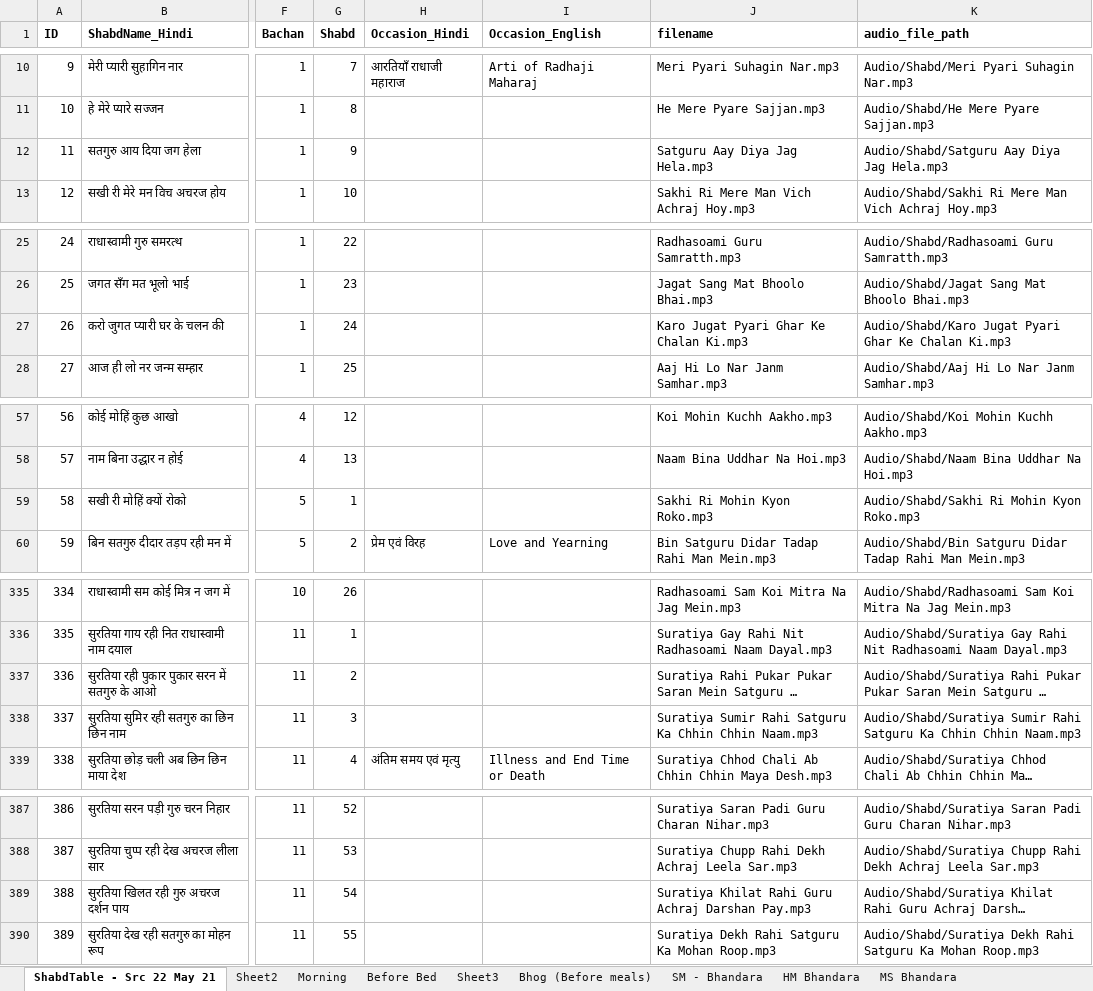
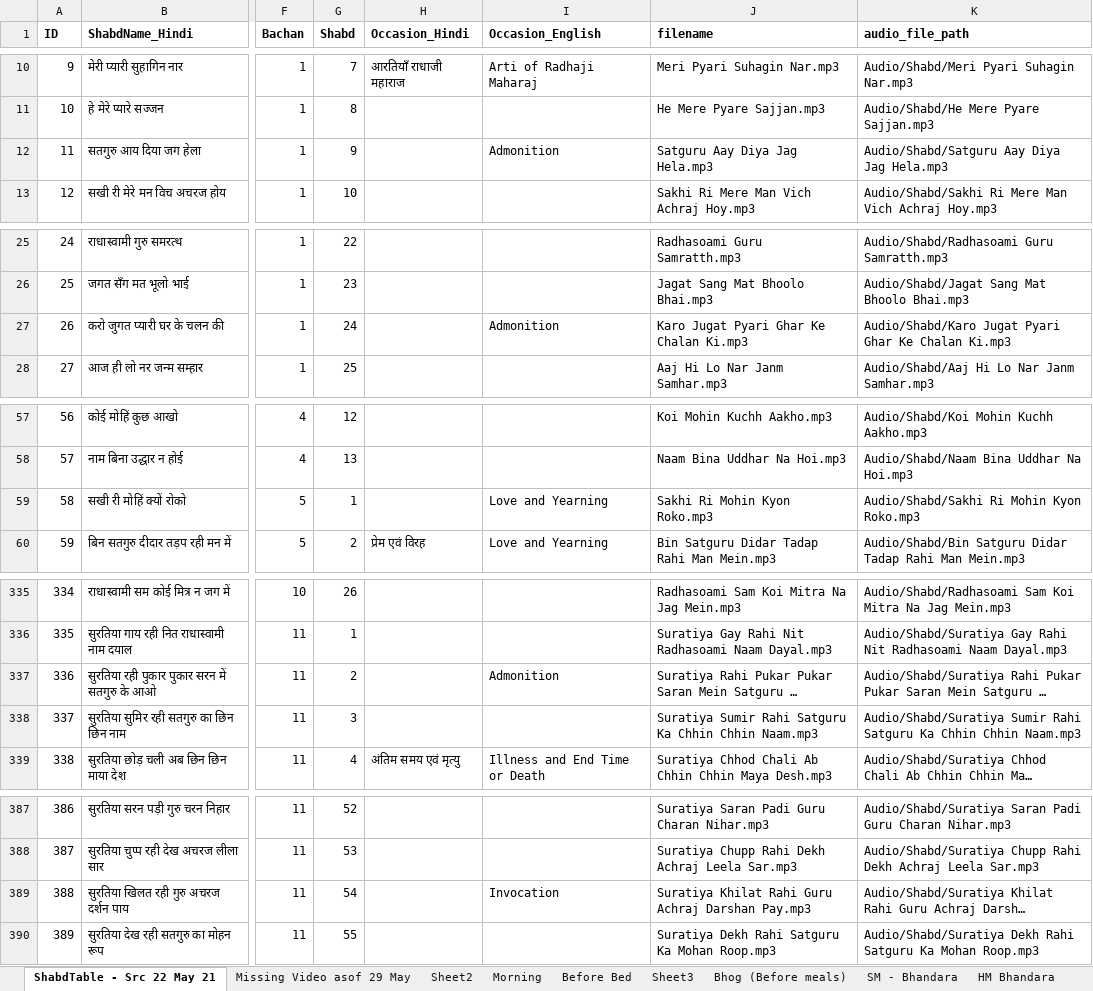
Before and after one commit to RS-Website/Code, an Excel workbook: Shabd_Audios.xlsx, sheet ShabdTable - Src 22 May 21, drawn as a sheet; only a part is shown, gaps mark what is left out; long unchanged cells end in …; values as stored, in another font and other column widths than the file's, no borders; the diff covers the shown part only; the diff names each change by its address in the sheet, - before the commit and + after, or states it on an @@ line.

```diff
--- a/Shabd_Audios.xlsx (sheet ShabdTable - Src 22 May 21)
+++ b/Shabd_Audios.xlsx (sheet ShabdTable - Src 22 May 21)
+sheet tab: Missing Video asof 29 May
-I12 (Occasion_English): (empty)
+I12 (Occasion_English): Admonition
-I27 (Occasion_English): (empty)
+I27 (Occasion_English): Admonition
-I59 (Occasion_English): (empty)
+I59 (Occasion_English): Love and Yearning
-I337 (Occasion_English): (empty)
+I337 (Occasion_English): Admonition
-I389 (Occasion_English): (empty)
+I389 (Occasion_English): Invocation
```
Also changed, not shown: 7 edited cells elsewhere in this sheet, sheet Sheet2, 3 other files.
